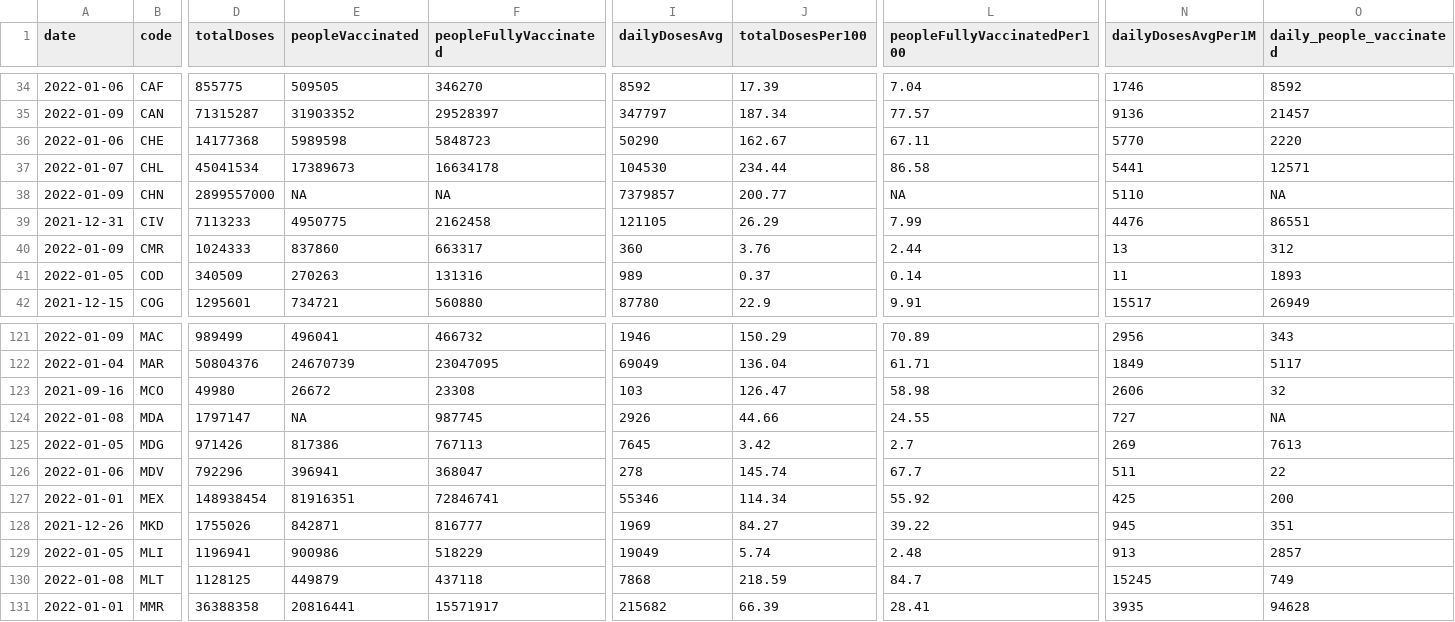
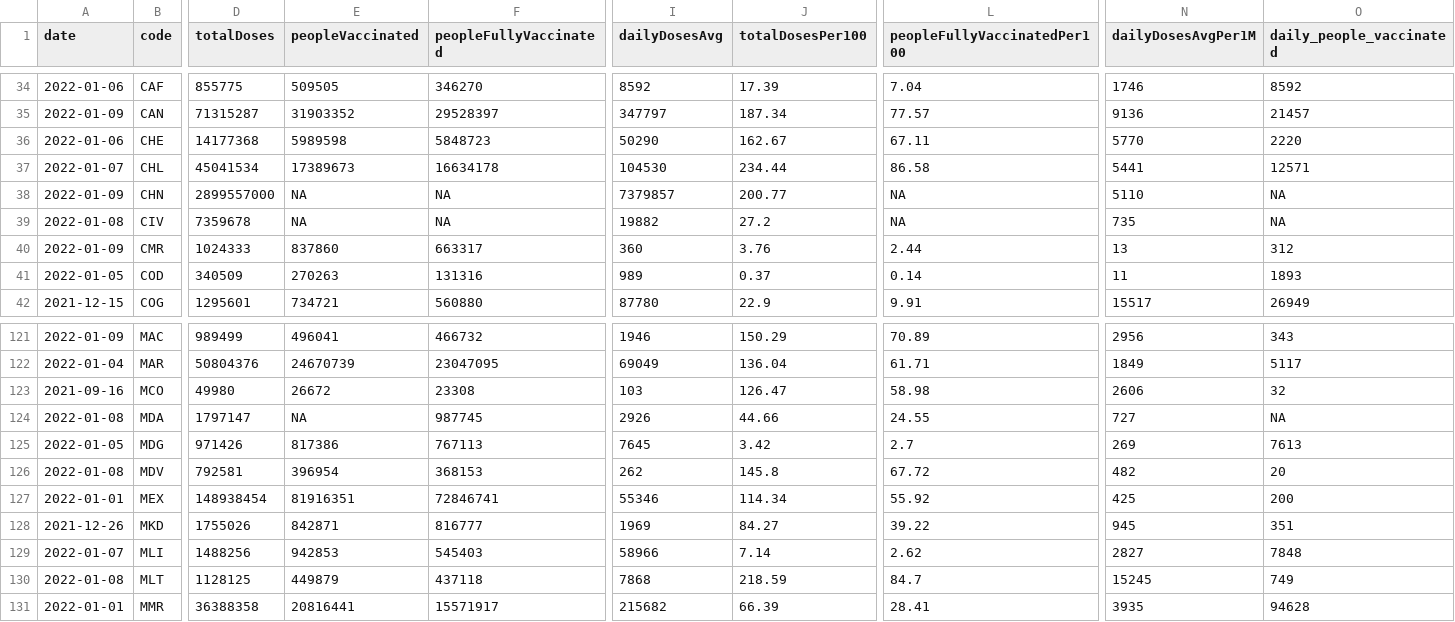
Before and after one commit to codecreative/covid-regional, a CSV file: with-regions-v2.csv, drawn as a sheet; only a part is shown, gaps mark what is left out; the diff covers the shown part only; the diff names each change by its address in the sheet, - before the commit and + after, or states it on an @@ line.

```diff
--- a/with-regions-v2.csv
+++ b/with-regions-v2.csv
-A39 (date): 2021-12-31
+A39 (date): 2022-01-08
-D39 (totalDoses): 7113233
+D39 (totalDoses): 7359678
-E39 (peopleVaccinated): 4950775
+E39 (peopleVaccinated): NA
-F39 (peopleFullyVaccinated): 2162458
+F39 (peopleFullyVaccinated): NA
-I39 (dailyDosesAvg): 121105
+I39 (dailyDosesAvg): 19882
-J39 (totalDosesPer100): 26.29
+J39 (totalDosesPer100): 27.2
-L39 (peopleFullyVaccinatedPer100): 7.99
+L39 (peopleFullyVaccinatedPer100): NA
-N39 (dailyDosesAvgPer1M): 4476
+N39 (dailyDosesAvgPer1M): 735
-O39 (daily_people_vaccinated): 86551
+O39 (daily_people_vaccinated): NA
-A126 (date): 2022-01-06
+A126 (date): 2022-01-08
-D126 (totalDoses): 792296
+D126 (totalDoses): 792581
-E126 (peopleVaccinated): 396941
+E126 (peopleVaccinated): 396954
-F126 (peopleFullyVaccinated): 368047
+F126 (peopleFullyVaccinated): 368153
-I126 (dailyDosesAvg): 278
+I126 (dailyDosesAvg): 262
-J126 (totalDosesPer100): 145.74
+J126 (totalDosesPer100): 145.8
-L126 (peopleFullyVaccinatedPer100): 67.7
+L126 (peopleFullyVaccinatedPer100): 67.72
-N126 (dailyDosesAvgPer1M): 511
+N126 (dailyDosesAvgPer1M): 482
-O126 (daily_people_vaccinated): 22
+O126 (daily_people_vaccinated): 20
-A129 (date): 2022-01-05
+A129 (date): 2022-01-07
-D129 (totalDoses): 1196941
+D129 (totalDoses): 1488256
-E129 (peopleVaccinated): 900986
+E129 (peopleVaccinated): 942853
-F129 (peopleFullyVaccinated): 518229
+F129 (peopleFullyVaccinated): 545403
-I129 (dailyDosesAvg): 19049
+I129 (dailyDosesAvg): 58966
-J129 (totalDosesPer100): 5.74
+J129 (totalDosesPer100): 7.14
-L129 (peopleFullyVaccinatedPer100): 2.48
+L129 (peopleFullyVaccinatedPer100): 2.62
-N129 (dailyDosesAvgPer1M): 913
+N129 (dailyDosesAvgPer1M): 2827
-O129 (daily_people_vaccinated): 2857
+O129 (daily_people_vaccinated): 7848
```
Also changed, not shown: 141 edited cells elsewhere in this file, with-regions-calculated.csv, with-regions.csv.
